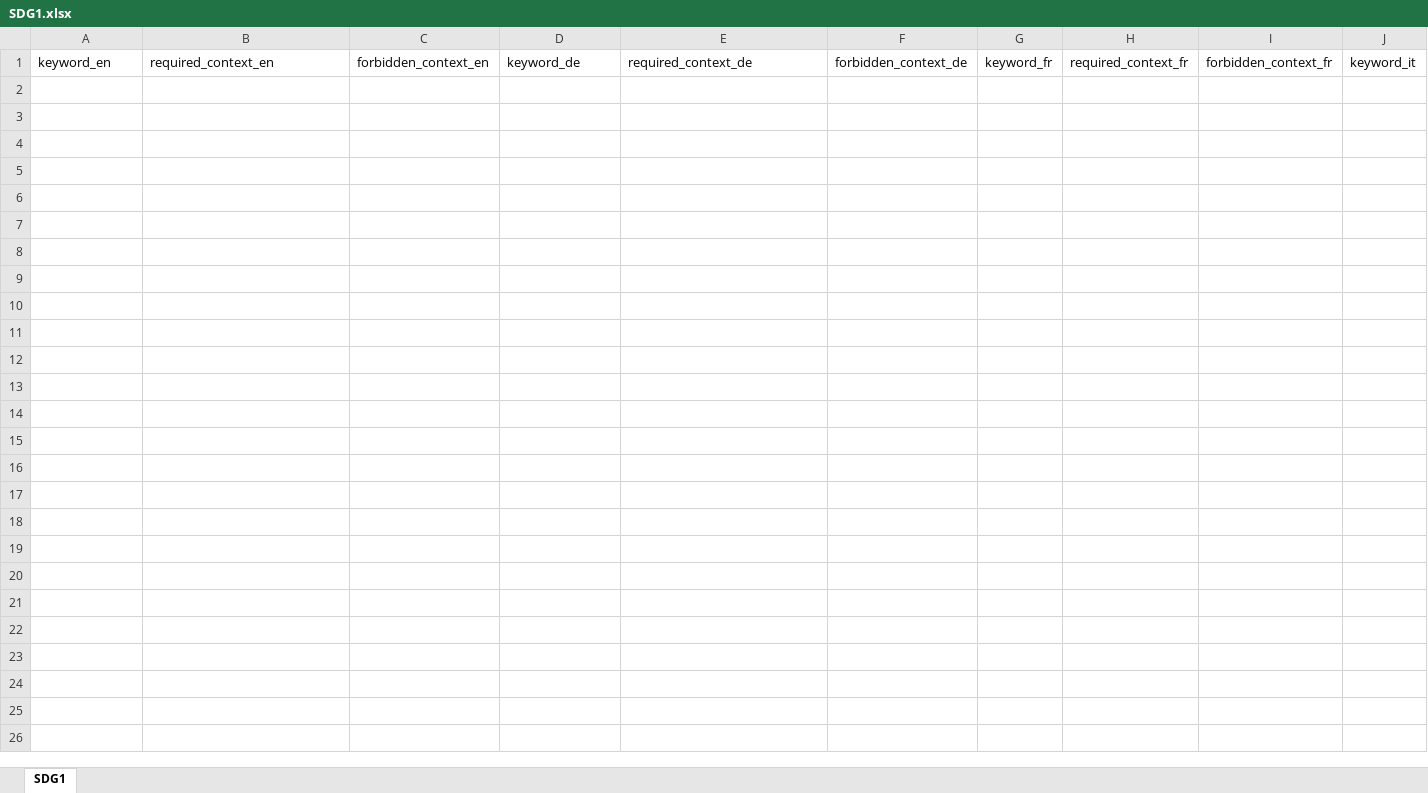
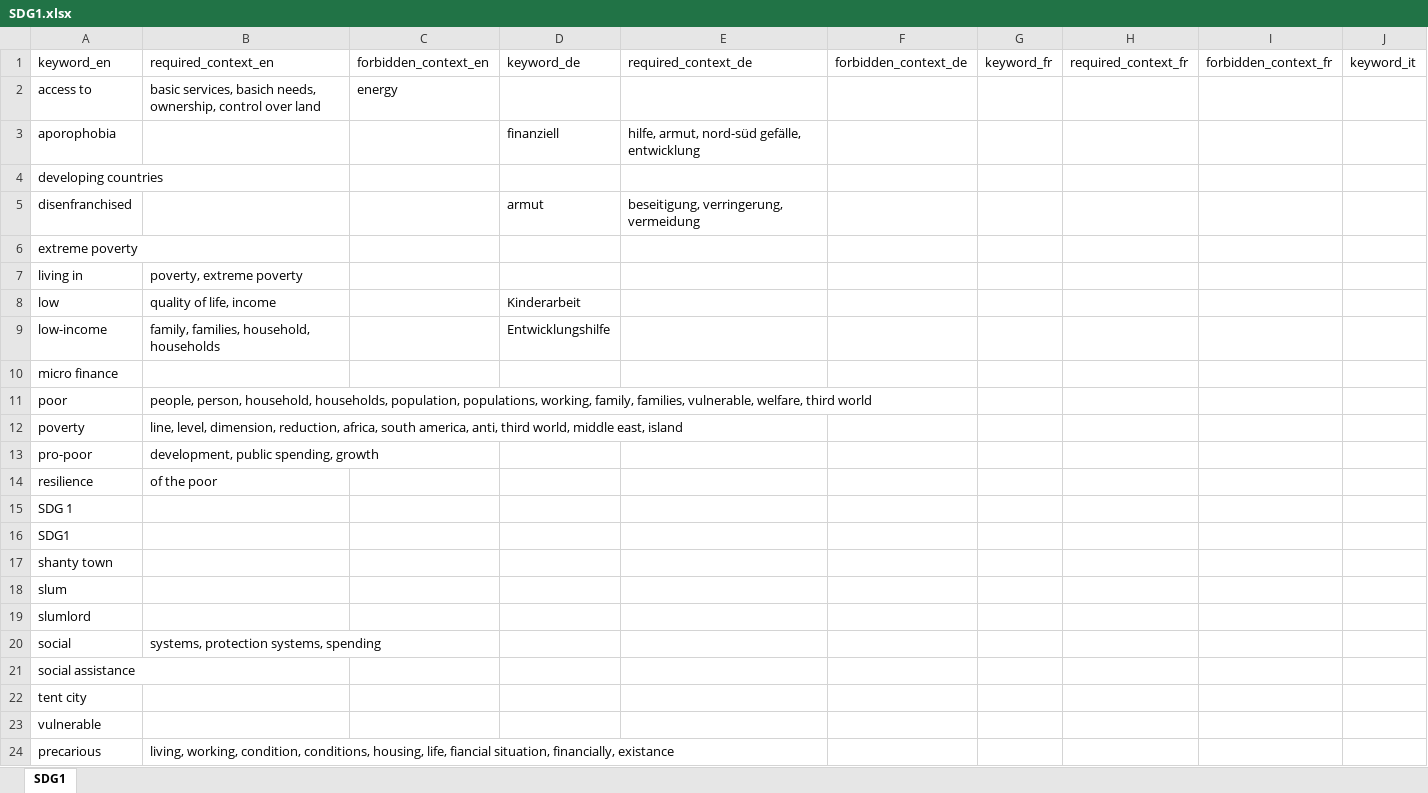
Before and after one commit to sustainability-zhaw/keywords, an Excel workbook: data/sdgs/SDG1.xlsx, sheet SDG1, drawn as a sheet; only a part is shown; values as stored, in another font and other column widths than the file's, no borders; table styles not drawn; rows hold the shown columns only; the diff names each change by its address in the sheet, - before the commit and + after, or states it on an @@ line.

Commit message:
Update SDG1.xlsx

```diff
--- a/data/sdgs/SDG1.xlsx (sheet SDG1)
+++ b/data/sdgs/SDG1.xlsx (sheet SDG1)
+row 2: access to | basic services, basich needs, ownership, control over land | energy
+row 3: aporophobia |  |  | finanziell | hilfe, armut, nord-süd gefälle, entwicklung
+row 4: developing countries
+row 5: disenfranchised |  |  | armut | beseitigung, verringerung, vermeidung
+row 6: extreme poverty
+row 7: living in | poverty, extreme poverty
+row 8: low | quality of life, income |  | Kinderarbeit
+row 9: low-income | family, families, household, households |  | Entwicklungshilfe
+row 10: micro finance
+row 11: poor | people, person, household, households, population, populations, working, family, families, vulnerable, welfare, third world
+row 12: poverty | line, level, dimension, reduction, africa, south america, anti, third world, middle east, island
+row 13: pro-poor | development, public spending, growth
+row 14: resilience | of the poor
+row 15: SDG 1
+row 16: SDG1
+row 17: shanty town
+row 18: slum
+row 19: slumlord
+row 20: social | systems, protection systems, spending
+row 21: social assistance
+row 22: tent city
+row 23: vulnerable
+row 24: precarious | living, working, condition, conditions, housing, life, fiancial situation, financially, existance
```
